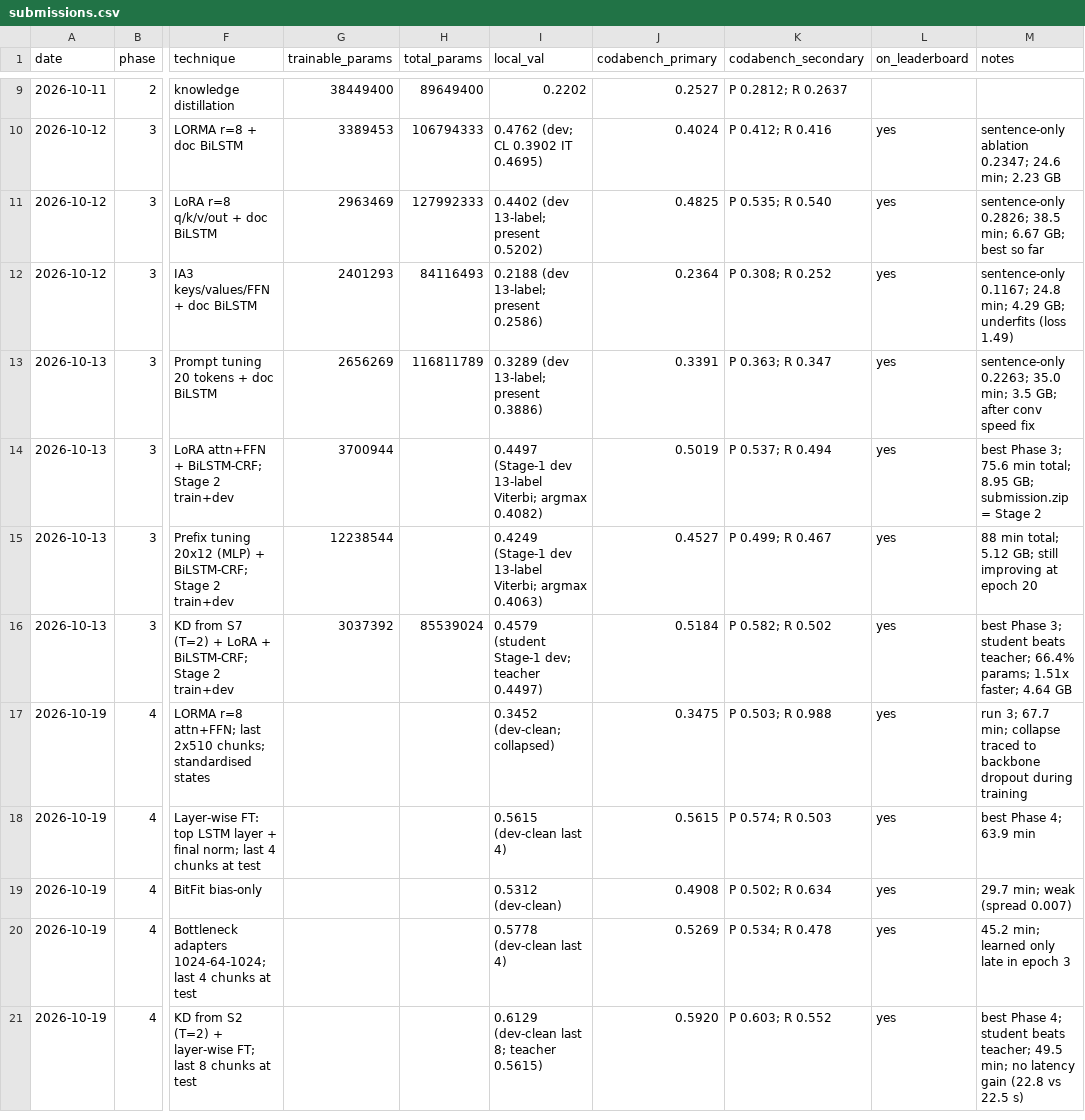
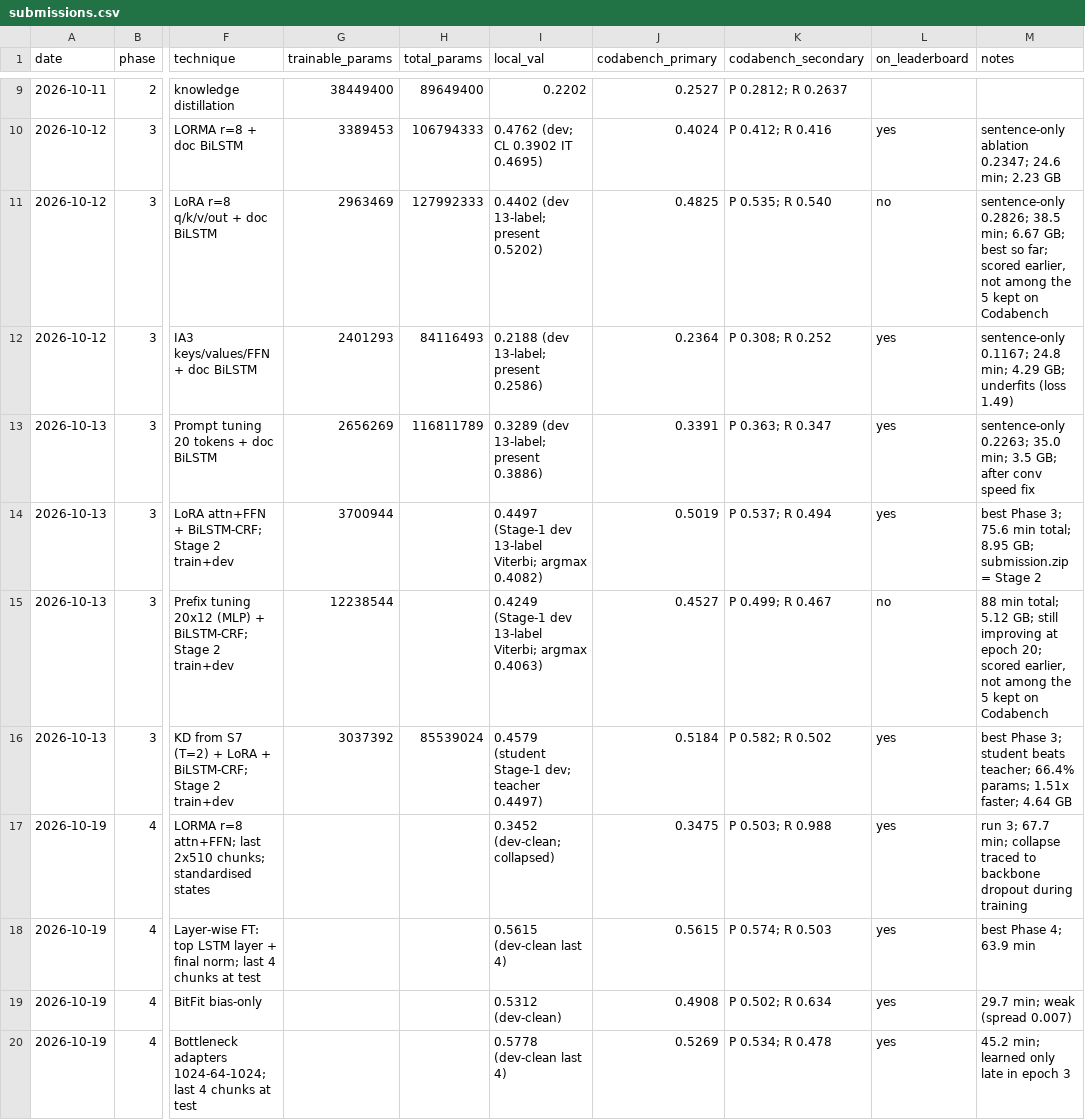
Before and after one commit to Rohit2004Batra/cs781-legal-lm-capstone, a CSV file: results/submissions.csv, drawn as a sheet; only a part is shown, gaps mark what is left out; the shorter side is filled out with more unchanged rows; the diff names each change by its address in the sheet, - before the commit and + after, or states it on an @@ line.

```diff
--- a/results/submissions.csv
+++ b/results/submissions.csv
-L11 (on_leaderboard): yes
+L11 (on_leaderboard): no
-M11 (notes): …best so far
+M11 (notes): …best so far; scored earlier, not among the 5 kept on Codabench
-L15 (on_leaderboard): yes
+L15 (on_leaderboard): no
-M15 (notes): …at epoch 20
+M15 (notes): …at epoch 20; scored earlier, not among the 5 kept on Codabench
```
Also changed, not shown: 1 other file.
